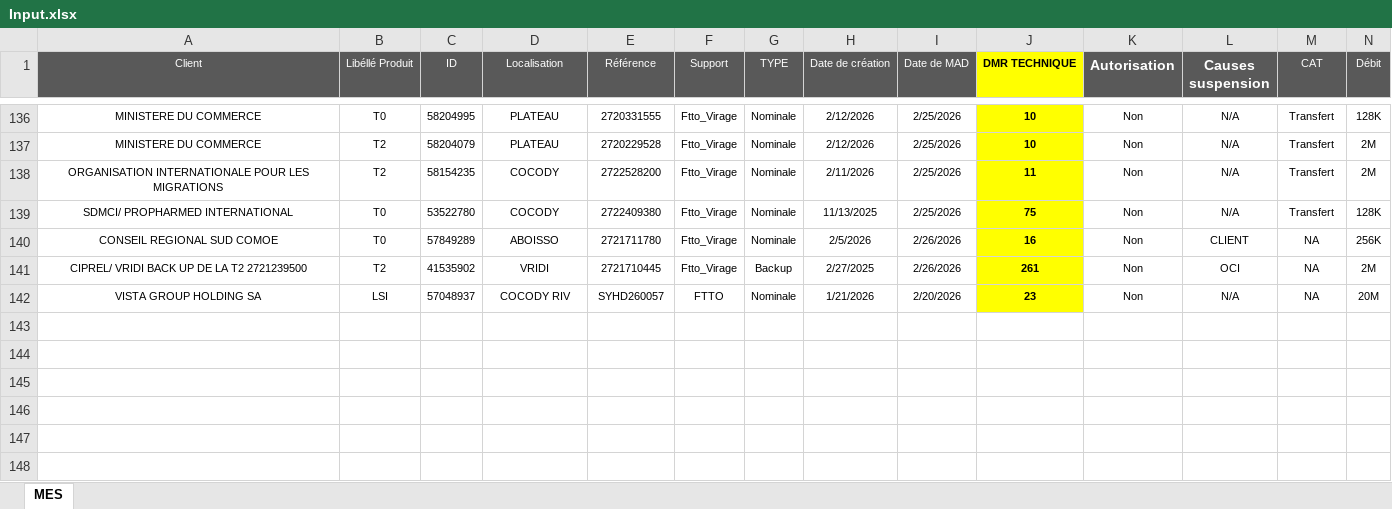
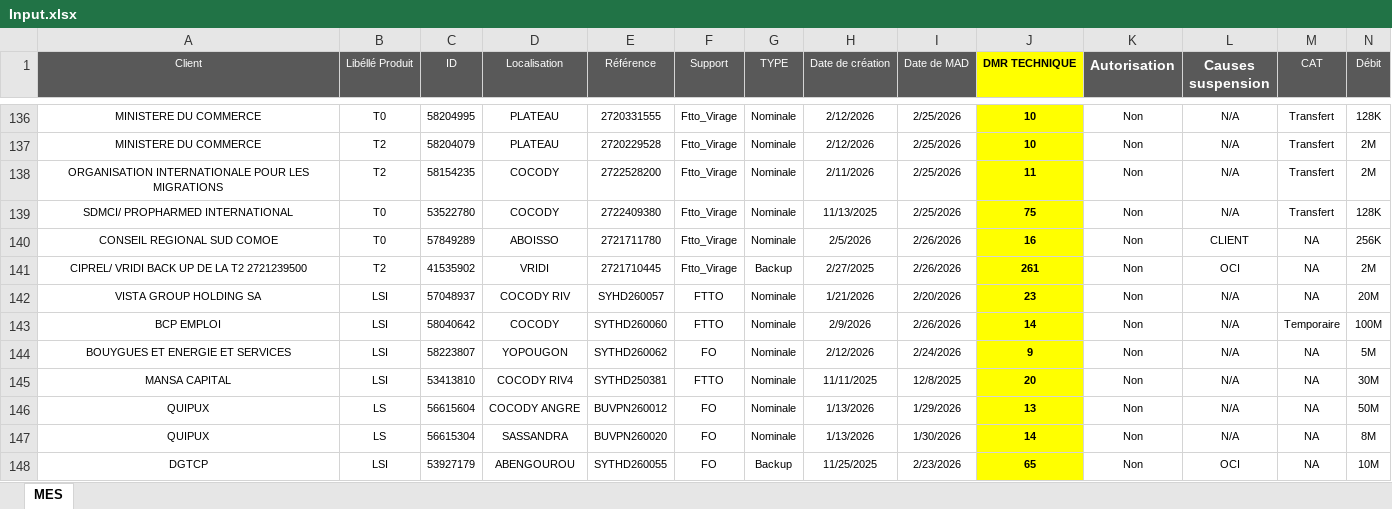
Before and after one commit to deanericthiemele-lab/ddms-site, an Excel workbook: Input.xlsx, sheet MES, drawn as a sheet; only a part is shown, gaps mark what is left out; values as stored, in another font and other column widths than the file's, no borders; conditional formats not drawn; rows hold the shown columns only; the diff names each change by its address in the sheet, - before the commit and + after, or states it on an @@ line.

Commit message:
Add files via upload

```diff
--- a/Input.xlsx (sheet MES)
+++ b/Input.xlsx (sheet MES)
+row 143: BCP EMPLOI | LSI | 58040642 | COCODY | SYTHD260060 | FTTO | Nominale | 2/9/2026 | 2/26/2026 | 14 | Non | N/A | Temporaire | 100M
+row 144: BOUYGUES ET ENERGIE ET SERVICES | LSI | 58223807 | YOPOUGON | SYTHD260062 | FO | Nominale | 2/12/2026 | 2/24/2026 | 9 | Non | N/A | NA | 5M
+row 145: MANSA CAPITAL | LSI | 53413810 | COCODY RIV4 | SYTHD250381 | FTTO | Nominale | 11/11/2025 | 12/8/2025 | 20 | Non | N/A | NA | 30M
+row 146: QUIPUX | LS | 56615604 | COCODY ANGRE | BUVPN260012 | FO | Nominale | 1/13/2026 | 1/29/2026 | 13 | Non | N/A | NA | 50M
+row 147: QUIPUX | LS | 56615304 | SASSANDRA | BUVPN260020 | FO | Nominale | 1/13/2026 | 1/30/2026 | 14 | Non | N/A | NA | 8M
+row 148: DGTCP | LSI | 53927179 | ABENGOUROU | SYTHD260055 | FO | Backup | 11/25/2025 | 2/23/2026 | 65 | Non | OCI | NA | 10M
```
